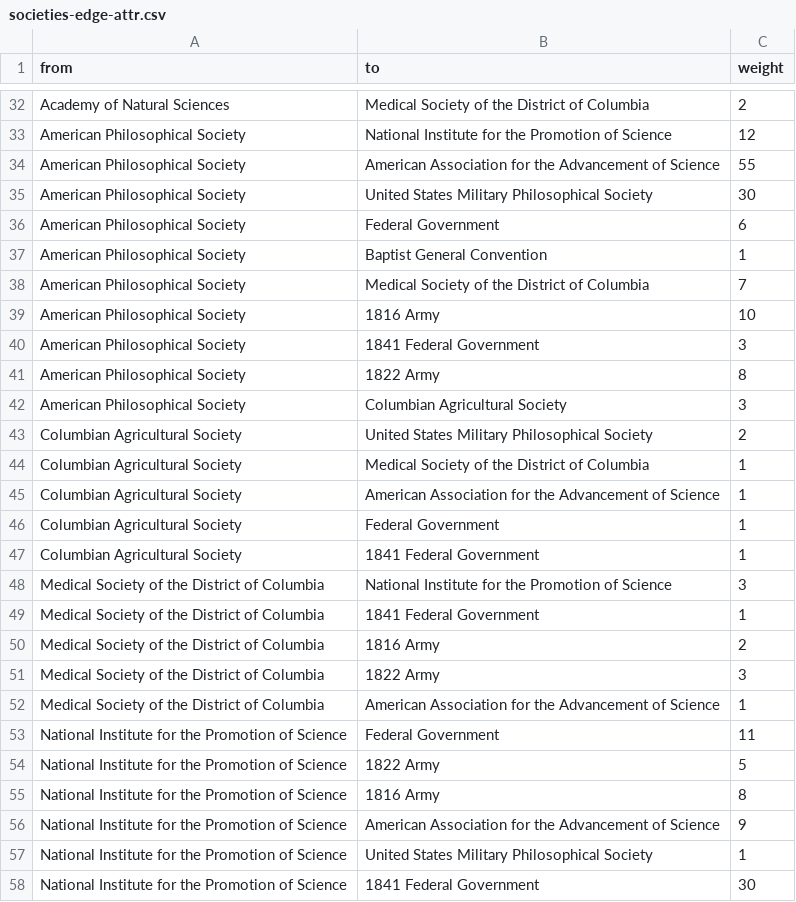
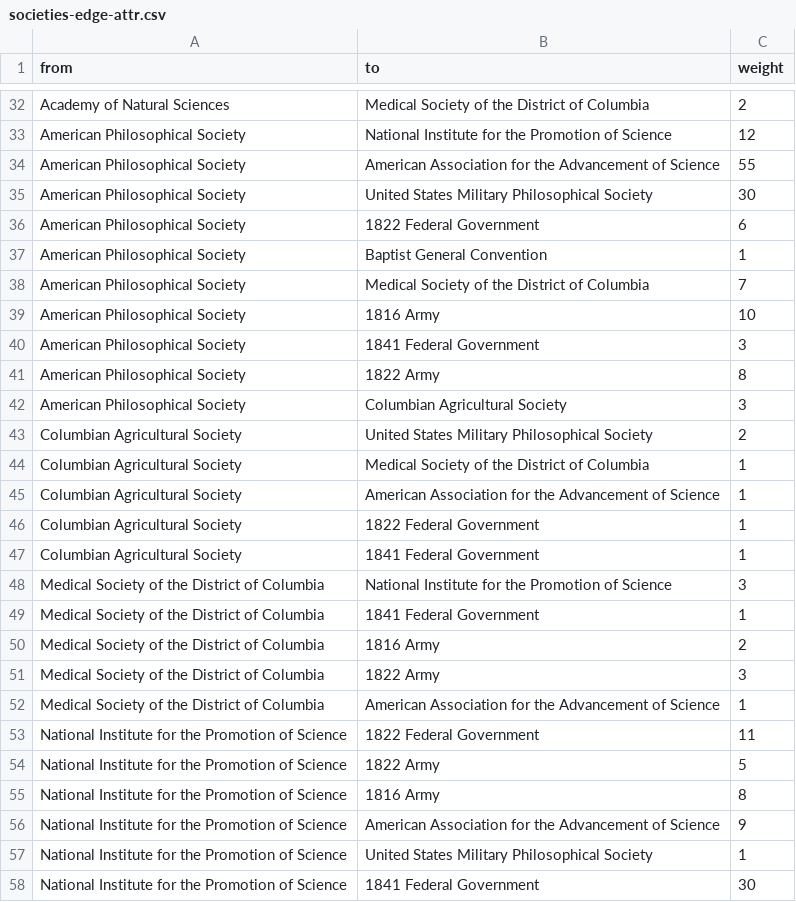
Before and after one commit to georgeoberle/networkspresentation, a CSV file: Data/societies-edge-attr.csv, drawn as a sheet; only a part is shown, gaps mark what is left out; the diff covers the shown part only.

```diff
--- a/Data/societies-edge-attr.csv
+++ b/Data/societies-edge-attr.csv
@@ -35,3 +35,3 @@ American Philosophical Society,American Association for the Advancement of Scien
 American Philosophical Society,United States Military Philosophical Society,30
-American Philosophical Society,Federal Government,6
+American Philosophical Society,1822 Federal Government,6
 American Philosophical Society,Baptist General Convention,1
@@ -45,3 +45,3 @@ Columbian Agricultural Society,Medical Society of the District of Columbia,1
 Columbian Agricultural Society,American Association for the Advancement of Science,1
-Columbian Agricultural Society,Federal Government,1
+Columbian Agricultural Society,1822 Federal Government,1
 Columbian Agricultural Society,1841 Federal Government,1
@@ -52,3 +52,3 @@ Medical Society of the District of Columbia,1822 Army,3
 Medical Society of the District of Columbia,American Association for the Advancement of Science,1
-National Institute for the Promotion of Science,Federal Government,11
+National Institute for the Promotion of Science,1822 Federal Government,11
 National Institute for the Promotion of Science,1822 Army,5
```
Also changed, not shown: 8 edited cells elsewhere in this file, Data/societies-node-attr.csv, 2 other files.
